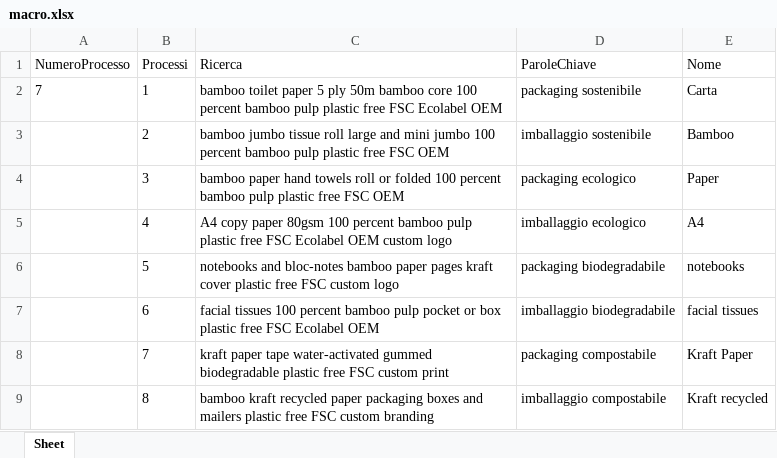
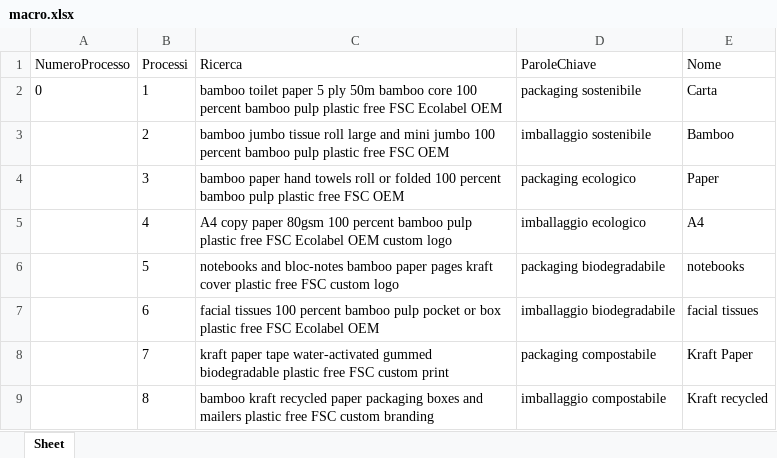
Before and after one commit to Markin1999/Bot-Python---Automazione-prodotti-alibaba, an Excel workbook: file/macro.xlsx, sheet Sheet, drawn as a sheet; only a part is shown; values as stored, in another font and other column widths than the file's, no borders; the diff names each change by its address in the sheet, - before the commit and + after, or states it on an @@ line.

```diff
--- a/file/macro.xlsx (sheet Sheet)
+++ b/file/macro.xlsx (sheet Sheet)
-A2 (NumeroProcesso): 7
+A2 (NumeroProcesso): 0
```
Also changed, not shown: 6 other files.
